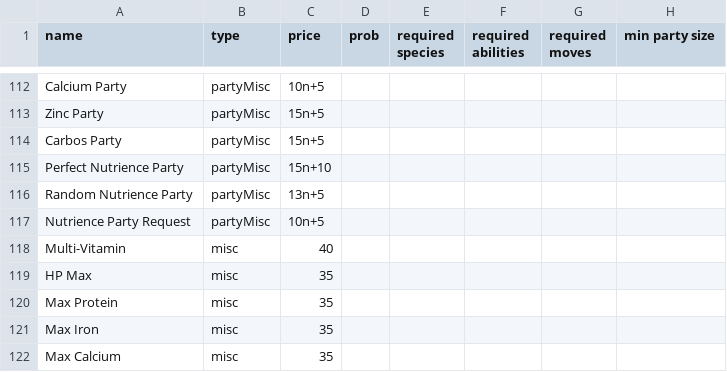
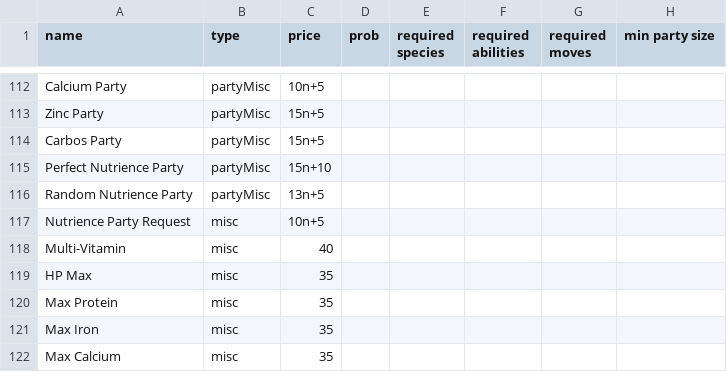
Before and after one commit to RuoyaY/roguelike-showdown, a TSV file: items.tsv, drawn as a sheet; only a part is shown, gaps mark what is left out; the diff covers the shown part only; the diff names each change by its address in the sheet, - before the commit and + after, or states it on an @@ line.

```diff
--- a/items.tsv
+++ b/items.tsv
-B117 (type): partyMisc
+B117 (type): misc
```
Also changed, not shown: 1 added row, 1 removed row and 13 edited cells elsewhere in this file, 1 other file.
